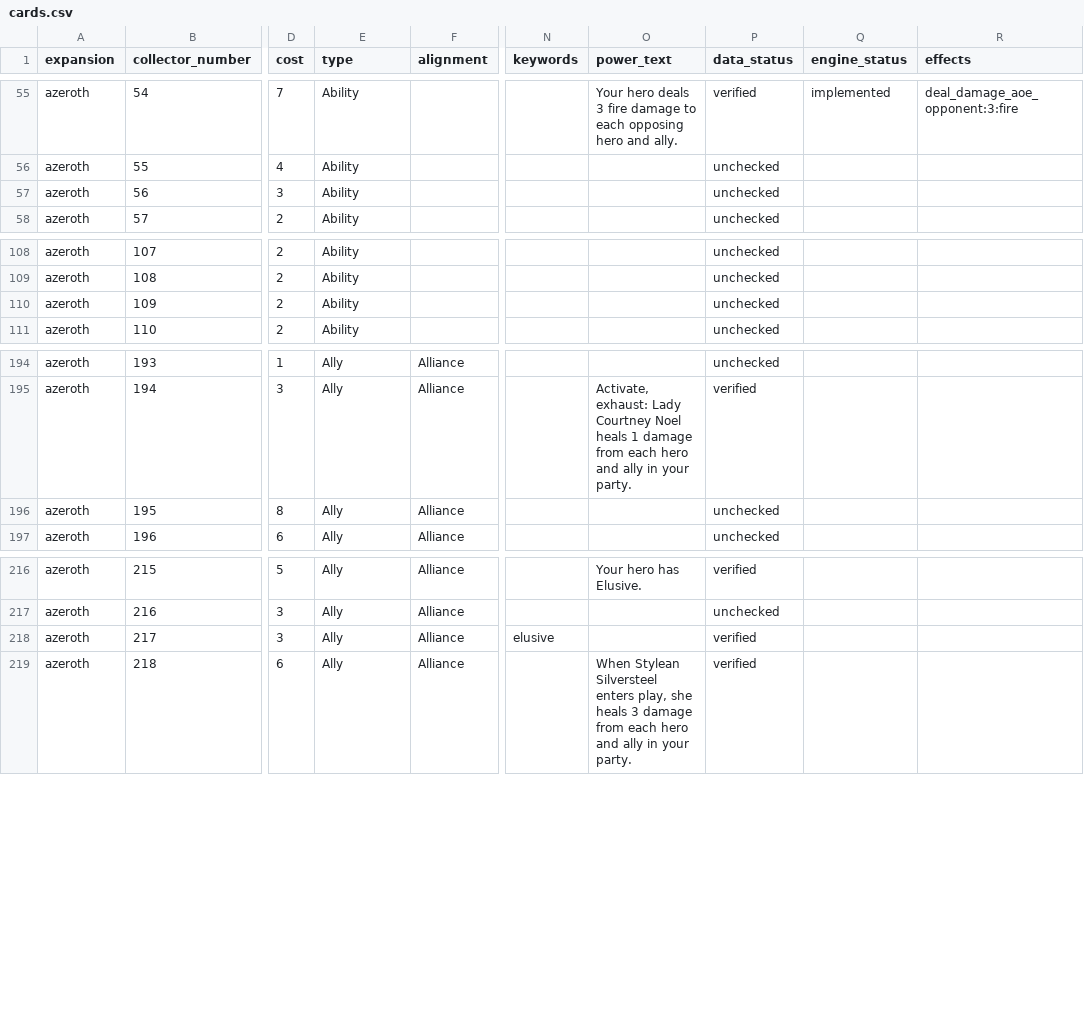
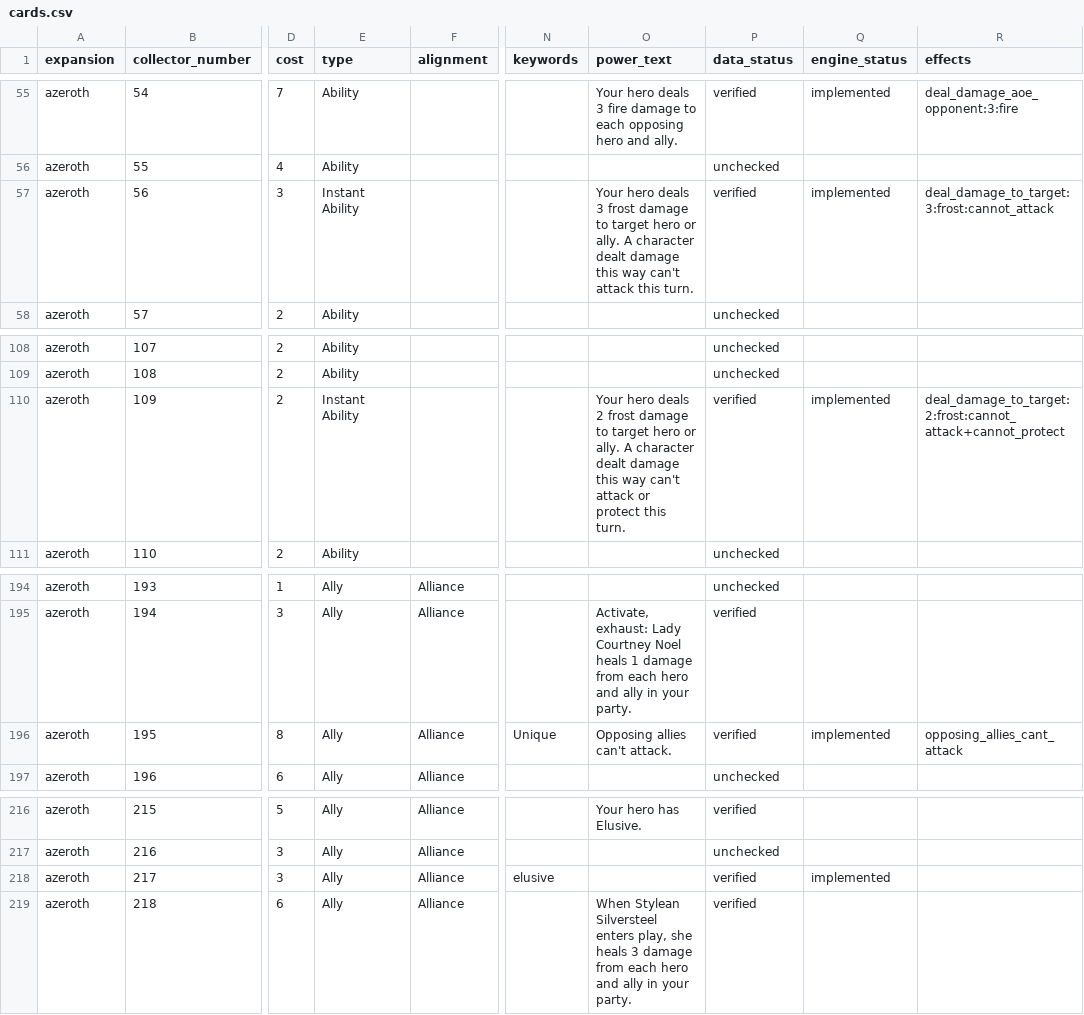
Before and after one commit to remariano138/wowtcg-godot, a CSV file: data/cards.csv, drawn as a sheet; only a part is shown, gaps mark what is left out; the diff names each change by its address in the sheet, - before the commit and + after, or states it on an @@ line.

```diff
--- a/data/cards.csv
+++ b/data/cards.csv
-E57 (type): Ability
+E57 (type): Instant Ability
-O57 (power_text): (empty)
+O57 (power_text): Your hero deals 3 frost damage to target hero or ally. A character dealt damage this way can't attack this turn.
-P57 (data_status): unchecked
+P57 (data_status): verified
-Q57 (engine_status): (empty)
+Q57 (engine_status): implemented
-R57 (effects): (empty)
+R57 (effects): deal_damage_to_target:3:frost:cannot_attack
-E110 (type): Ability
+E110 (type): Instant Ability
-O110 (power_text): (empty)
+O110 (power_text): Your hero deals 2 frost damage to target hero or ally. A character dealt damage this way can't attack or protect this turn.
-P110 (data_status): unchecked
+P110 (data_status): verified
-Q110 (engine_status): (empty)
+Q110 (engine_status): implemented
-R110 (effects): (empty)
+R110 (effects): deal_damage_to_target:2:frost:cannot_attack+cannot_protect
-N196 (keywords): (empty)
+N196 (keywords): Unique
-O196 (power_text): (empty)
+O196 (power_text): Opposing allies can't attack.
-P196 (data_status): unchecked
+P196 (data_status): verified
-Q196 (engine_status): (empty)
+Q196 (engine_status): implemented
-R196 (effects): (empty)
+R196 (effects): opposing_allies_cant_attack
-Q218 (engine_status): (empty)
+Q218 (engine_status): implemented
```
Also changed, not shown: 13 other files.
